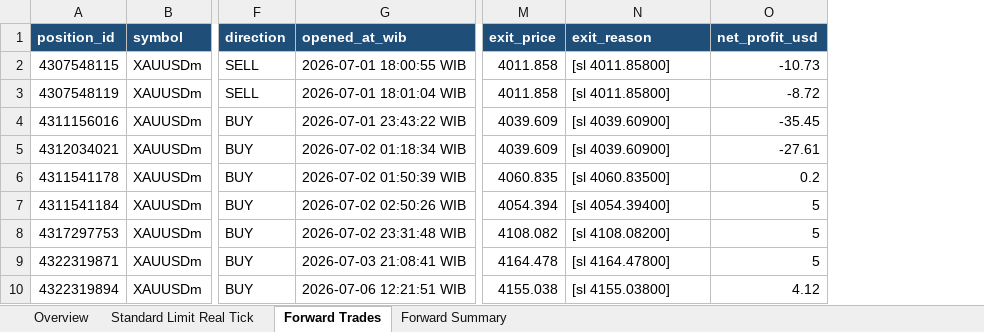
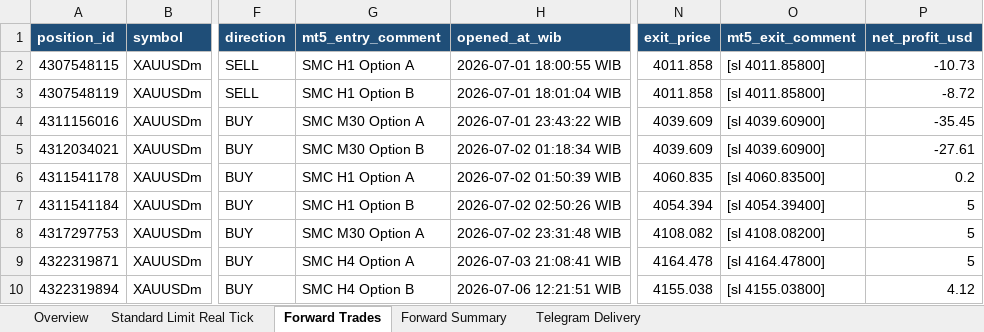
Before and after one commit to HeinrichRaxwell/ForexSMCAnalyzer, an Excel workbook: reports/forward_test_report.xlsx, sheet Forward Trades, drawn as a sheet; only a part is shown, gaps mark what is left out; values as stored, in another font and other column widths than the file's, no borders; addresses are those after the commit; the diff names each change by its address in the sheet, - before the commit and + after, or states it on an @@ line.

```diff
--- a/reports/forward_test_report.xlsx (sheet Forward Trades)
+++ b/reports/forward_test_report.xlsx (sheet Forward Trades)
+sheet tab: Telegram Delivery
+column G (mt5_entry_comment), rows 2-10: SMC H1 Option A | SMC H1 Option B | SMC M30 Option A | SMC M30 Option B | SMC H1 Option A | SMC H1 Option B | SMC M30 Option A | SMC H4 Option A | SMC H4 Option B
-O1: exit_reason
+O1: mt5_exit_comment
```
Also changed, not shown: sheet Overview, 11 other files.
